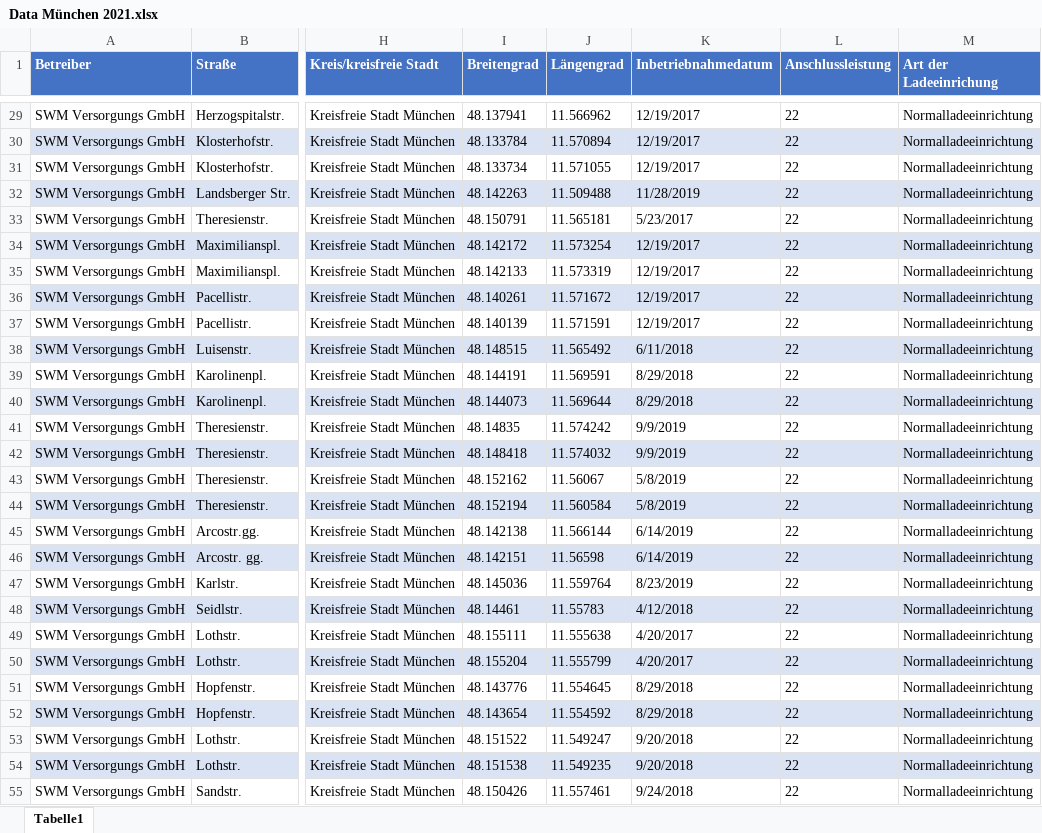
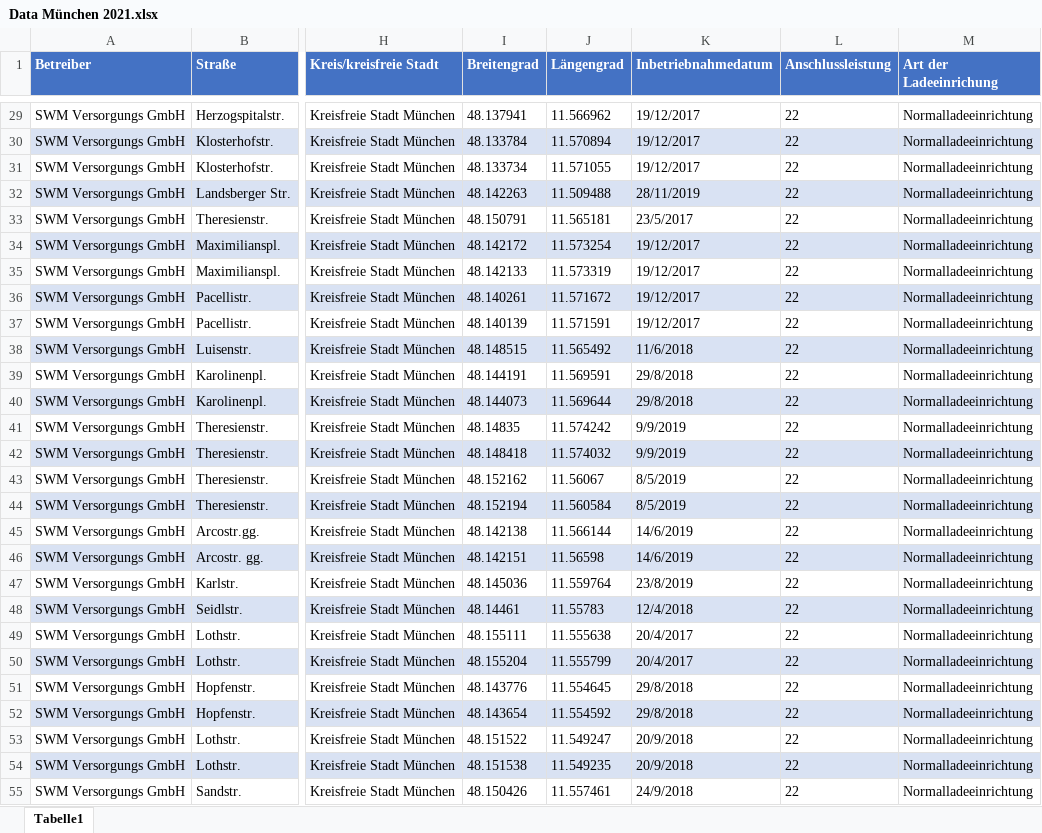
Before and after one commit to GiovanniFilomeno/Network-Eco-I, an Excel workbook: Data/Data München 2021.xlsx, sheet Tabelle1, drawn as a sheet; only a part is shown, gaps mark what is left out; values as stored, in another font and other column widths than the file's, no borders; charts and pictures not drawn; the diff covers the shown part only; the diff names each change by its address in the sheet, - before the commit and + after, or states it on an @@ line.

```diff
--- a/Data/Data München 2021.xlsx (sheet Tabelle1)
+++ b/Data/Data München 2021.xlsx (sheet Tabelle1)
-K29:K31 (Inbetriebnahmedatum): 12/19/2017
+K29:K31 (Inbetriebnahmedatum): 19/12/2017
-K32 (Inbetriebnahmedatum): 11/28/2019
+K32 (Inbetriebnahmedatum): 28/11/2019
-K33 (Inbetriebnahmedatum): 5/23/2017
+K33 (Inbetriebnahmedatum): 23/5/2017
-K34:K37 (Inbetriebnahmedatum): 12/19/2017
+K34:K37 (Inbetriebnahmedatum): 19/12/2017
-K38 (Inbetriebnahmedatum): 6/11/2018
+K38 (Inbetriebnahmedatum): 11/6/2018
-K39:K40 (Inbetriebnahmedatum): 8/29/2018
+K39:K40 (Inbetriebnahmedatum): 29/8/2018
-K43:K44 (Inbetriebnahmedatum): 5/8/2019
+K43:K44 (Inbetriebnahmedatum): 8/5/2019
-K45:K46 (Inbetriebnahmedatum): 6/14/2019
+K45:K46 (Inbetriebnahmedatum): 14/6/2019
-K47 (Inbetriebnahmedatum): 8/23/2019
+K47 (Inbetriebnahmedatum): 23/8/2019
-K48 (Inbetriebnahmedatum): 4/12/2018
+K48 (Inbetriebnahmedatum): 12/4/2018
-K49:K50 (Inbetriebnahmedatum): 4/20/2017
+K49:K50 (Inbetriebnahmedatum): 20/4/2017
-K51:K52 (Inbetriebnahmedatum): 8/29/2018
+K51:K52 (Inbetriebnahmedatum): 29/8/2018
-K53:K54 (Inbetriebnahmedatum): 9/20/2018
+K53:K54 (Inbetriebnahmedatum): 20/9/2018
-K55 (Inbetriebnahmedatum): 9/24/2018
+K55 (Inbetriebnahmedatum): 24/9/2018
```
Also changed, not shown: 680 edited cells elsewhere in this sheet, charts or pictures, 4 other files.
